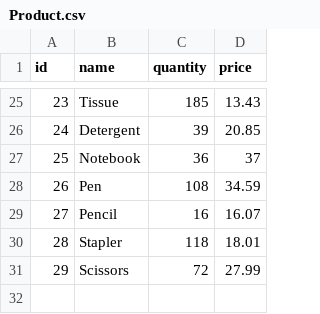
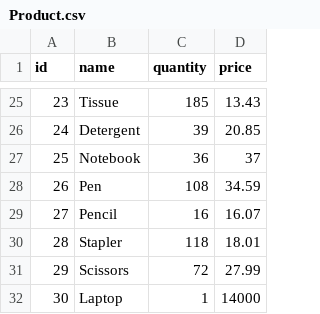
Before and after one commit to Caro-Sip/Inventory-Management-System, a CSV file: Product.csv, drawn as a sheet; only a part is shown, gaps mark what is left out; the diff names each change by its address in the sheet, - before the commit and + after, or states it on an @@ line.

```diff
--- a/Product.csv
+++ b/Product.csv
+row 32: 30 | Laptop | 1 | 14000
```
Also changed, not shown: 7 other files.
